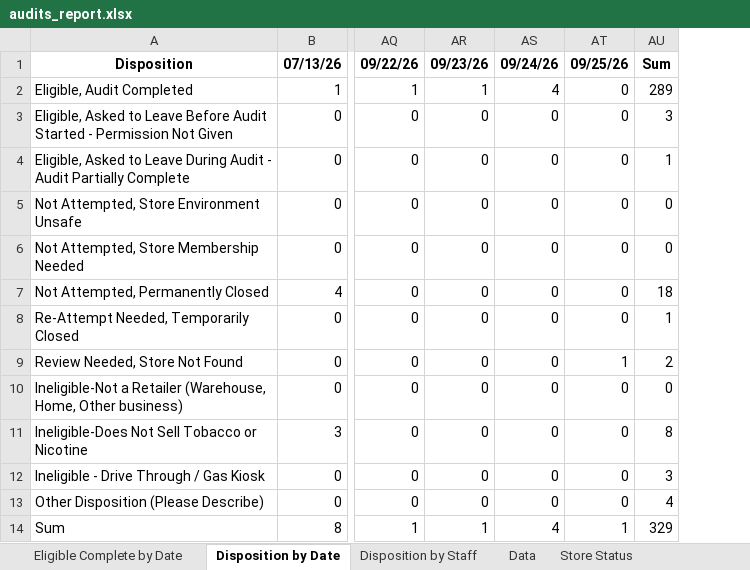
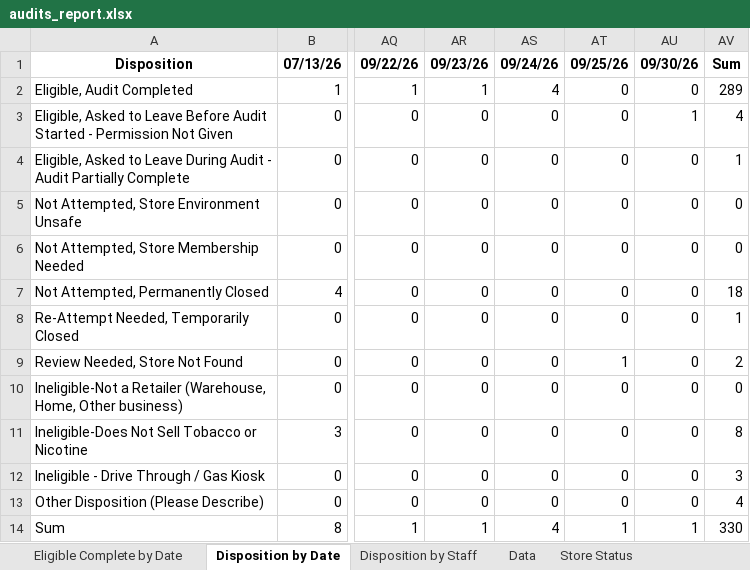
Before and after one commit to sshamblen/public, an Excel workbook: audits_report.xlsx, sheet Disposition by Date, drawn as a sheet; only a part is shown, gaps mark what is left out; values as stored, in another font and other column widths than the file's, no borders; addresses are those after the commit; the diff names each change by its address in the sheet, - before the commit and + after, or states it on an @@ line.

```diff
--- a/audits_report.xlsx (sheet Disposition by Date)
+++ b/audits_report.xlsx (sheet Disposition by Date)
+column AU, rows 1-14: 09/30/26 | 0 | 1 | 0 | 0 | 0 | 0 | 0 | 0 | 0 | 0 | 0 | 0 | 1
-AV3: 3
+AV3: 4
-AV14: 329
+AV14: 330
```
Also changed, not shown: sheet Store Status, sheet Disposition by Staff, sheet Data.
